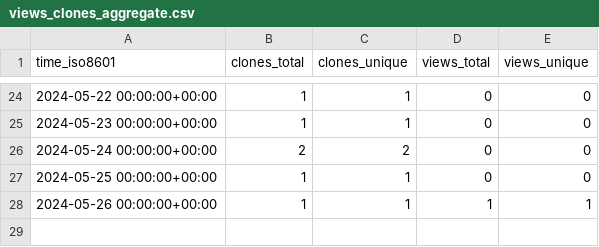
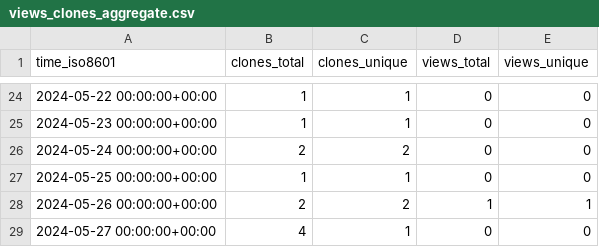
Before and after one commit to OSU-Nowlab/Infer-HiRes, a CSV file: OSU-Nowlab/Infer-HiRes/ghrs-data/views_clones_aggregate.csv, drawn as a sheet; only a part is shown, gaps mark what is left out.

```diff
--- a/OSU-Nowlab/Infer-HiRes/ghrs-data/views_clones_aggregate.csv
+++ b/OSU-Nowlab/Infer-HiRes/ghrs-data/views_clones_aggregate.csv
@@ -27,2 +27,3 @@ time_iso8601,clones_total,clones_unique,views_total,views_unique
 2024-05-25 00:00:00+00:00,1,1,0,0
-2024-05-26 00:00:00+00:00,1,1,1,1
+2024-05-26 00:00:00+00:00,2,2,1,1
+2024-05-27 00:00:00+00:00,4,1,0,0
```
Also changed, not shown: 1 other file.
